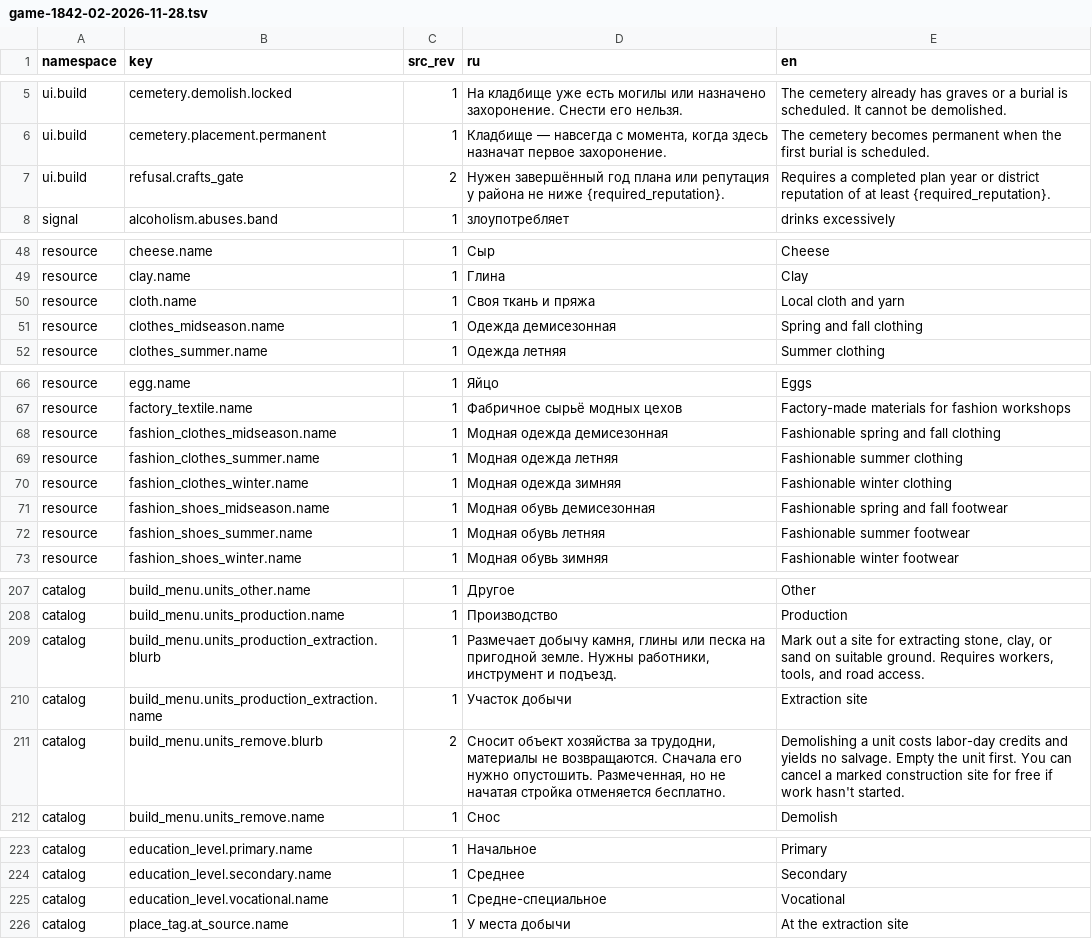
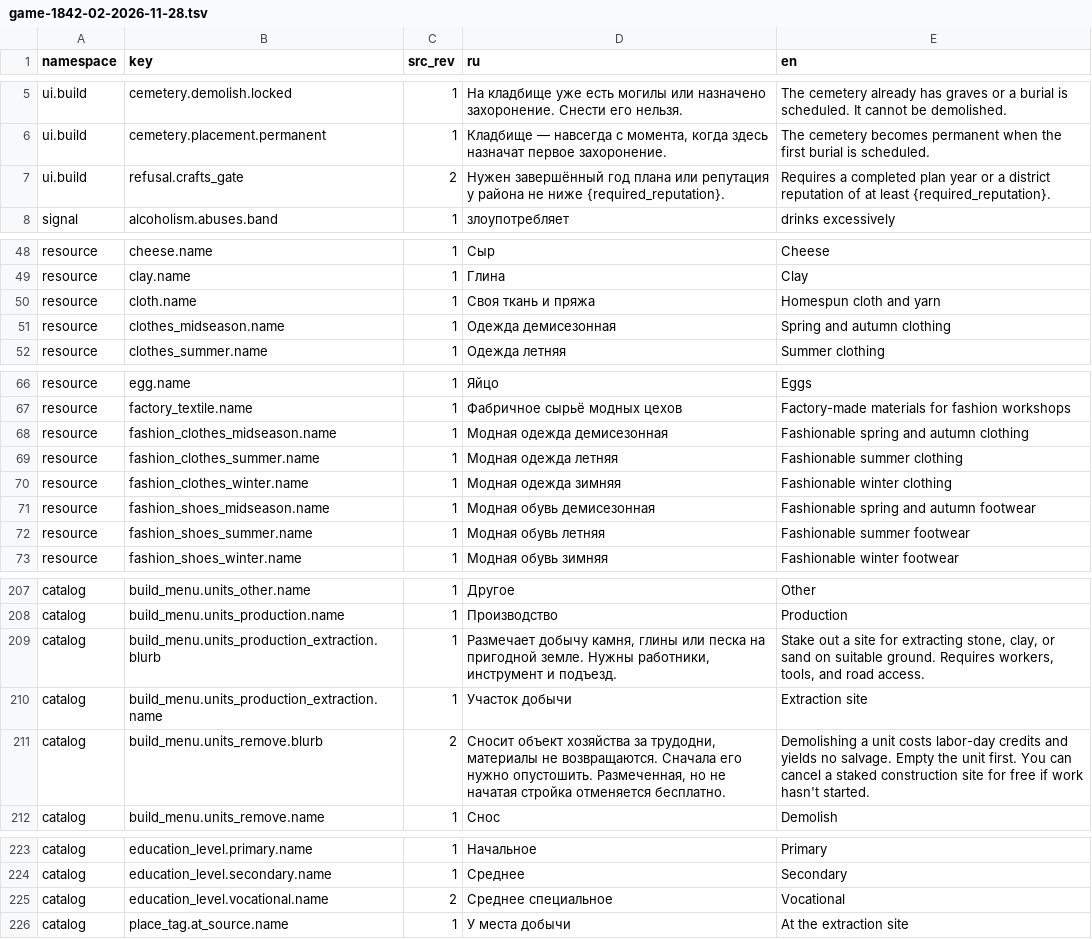
Before and after one commit to algb006/kolkhoz_rpg, a TSV file: manual/texts/en/game-1842-02-2026-11-28.tsv, drawn as a sheet; only a part is shown, gaps mark what is left out; the diff covers the shown part only.

```diff
--- a/manual/texts/en/game-1842-02-2026-11-28.tsv
+++ b/manual/texts/en/game-1842-02-2026-11-28.tsv
@@ -6,3 +6,3 @@ ui.build	cemetery.demolish.locked	1	На кладбище уже есть мог
 ui.build	cemetery.placement.permanent	1	Кладбище — навсегда с момента, когда здесь назначат первое захоронение.	The cemetery becomes permanent when the first burial is scheduled.
-ui.build	refusal.crafts_gate	2	Нужен завершённый год плана или репутация у района не ниже {required_reputation}.	Requires a completed plan year or district reputation of at least {required_reputation}.
+ui.build	refusal.crafts_gate	2	Нужен завершённый год плана или репутация у района не ниже {required_reputation}.	Requires a completed plan year or a district reputation of at least {required_reputation}.
 signal	alcoholism.abuses.band	1	злоупотребляет	drinks excessively
@@ -49,4 +49,4 @@ resource	cheese.name	1	Сыр	Cheese
 resource	clay.name	1	Глина	Clay
-resource	cloth.name	1	Своя ткань и пряжа	Local cloth and yarn
-resource	clothes_midseason.name	1	Одежда демисезонная	Spring and fall clothing
+resource	cloth.name	1	Своя ткань и пряжа	Homespun cloth and yarn
+resource	clothes_midseason.name	1	Одежда демисезонная	Spring and autumn clothing
 resource	clothes_summer.name	1	Одежда летняя	Summer clothing
@@ -67,6 +67,6 @@ resource	egg.name	1	Яйцо	Eggs
 resource	factory_textile.name	1	Фабричное сырьё модных цехов	Factory-made materials for fashion workshops
-resource	fashion_clothes_midseason.name	1	Модная одежда демисезонная	Fashionable spring and fall clothing
+resource	fashion_clothes_midseason.name	1	Модная одежда демисезонная	Fashionable spring and autumn clothing
 resource	fashion_clothes_summer.name	1	Модная одежда летняя	Fashionable summer clothing
 resource	fashion_clothes_winter.name	1	Модная одежда зимняя	Fashionable winter clothing
-resource	fashion_shoes_midseason.name	1	Модная обувь демисезонная	Fashionable spring and fall footwear
+resource	fashion_shoes_midseason.name	1	Модная обувь демисезонная	Fashionable spring and autumn footwear
 resource	fashion_shoes_summer.name	1	Модная обувь летняя	Fashionable summer footwear
@@ -208,5 +208,5 @@ catalog	build_menu.units_other.name	1	Другое	Other
 catalog	build_menu.units_production.name	1	Производство	Production
-catalog	build_menu.units_production_extraction.blurb	1	Размечает добычу камня, глины или песка на пригодной земле. Нужны работники, инструмент и подъезд.	Mark out a site for extracting stone, clay, or sand on suitable ground. Requires workers, tools, and road access.
+catalog	build_menu.units_production_extraction.blurb	1	Размечает добычу камня, глины или песка на пригодной земле. Нужны работники, инструмент и подъезд.	Stake out a site for extracting stone, clay, or sand on suitable ground. Requires workers, tools, and road access.
 catalog	build_menu.units_production_extraction.name	1	Участок добычи	Extraction site
-catalog	build_menu.units_remove.blurb	2	Сносит объект хозяйства за трудодни, материалы не возвращаются. Сначала его нужно опустошить. Размеченная, но не начатая стройка отменяется бесплатно.	Demolishing a unit costs labor-day credits and yields no salvage. Empty the unit first. You can cancel a marked construction site for free if work hasn't started.
+catalog	build_menu.units_remove.blurb	2	Сносит объект хозяйства за трудодни, материалы не возвращаются. Сначала его нужно опустошить. Размеченная, но не начатая стройка отменяется бесплатно.	Demolishing a unit costs labor-day credits and yields no salvage. Empty the unit first. You can cancel a staked construction site for free if work hasn't started.
 catalog	build_menu.units_remove.name	1	Снос	Demolish
@@ -224,3 +224,3 @@ catalog	education_level.primary.name	1	Начальное	Primary
 catalog	education_level.secondary.name	1	Среднее	Secondary
-catalog	education_level.vocational.name	1	Средне-специальное	Vocational
+catalog	education_level.vocational.name	2	Среднее специальное	Vocational
 catalog	place_tag.at_source.name	1	У места добычи	At the extraction site
```
Also changed, not shown: 9 edited cells elsewhere in this file, manual/texts/en/game-1842-01-2026-11-28.tsv, 1 other file.
